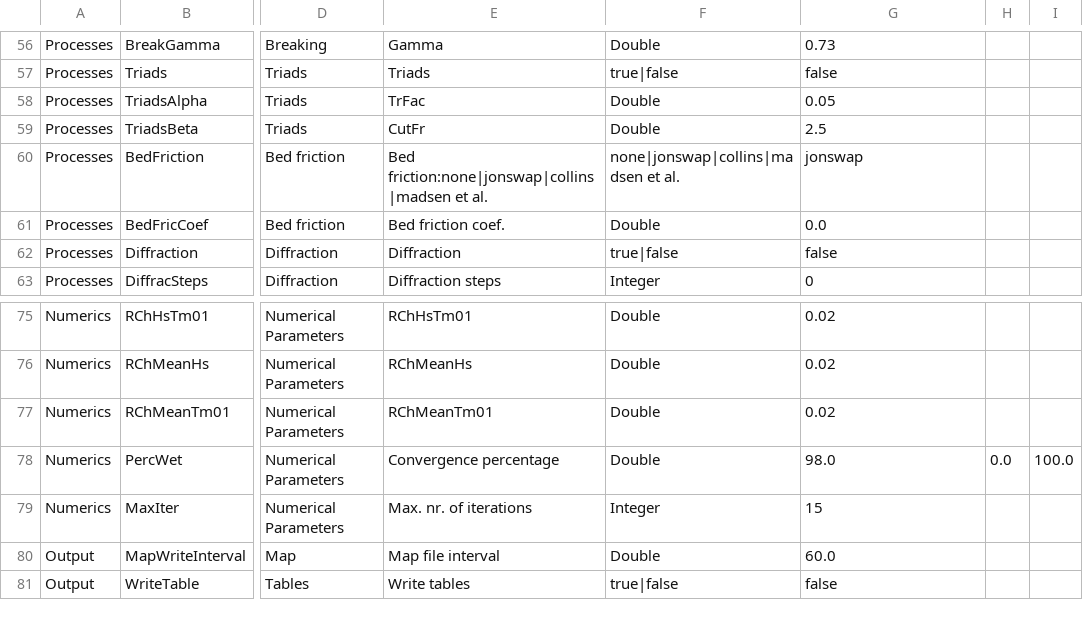
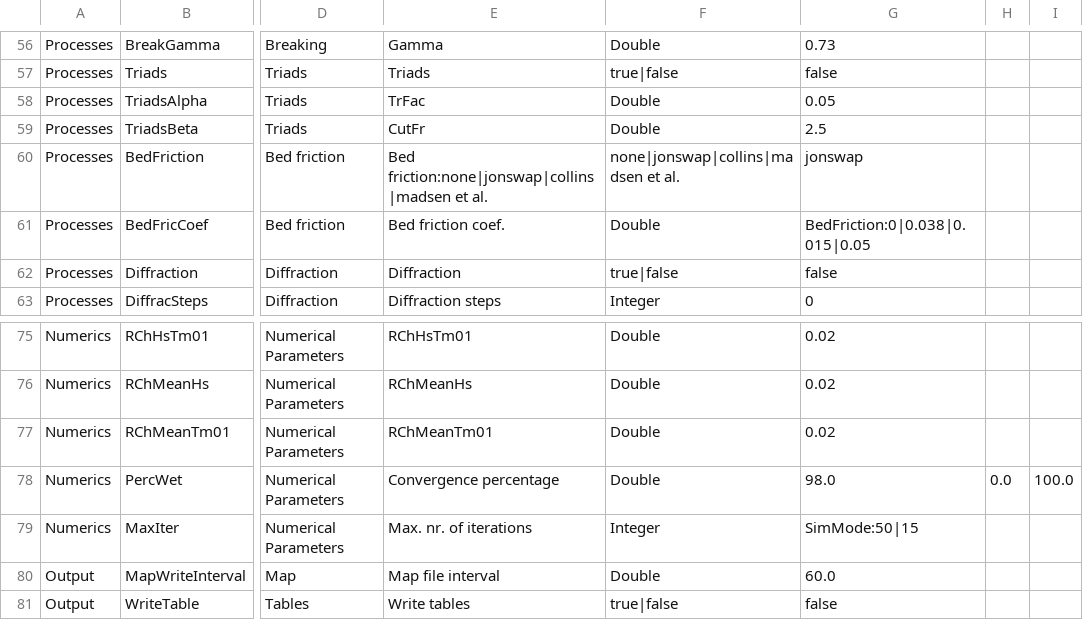
Before and after one commit to Deltares-research/DHYDROGUI, a CSV file: src/DeltaShell.Plugins.FMSuite.Wave/dwave-properties.csv, drawn as a sheet; only a part is shown, gaps mark what is left out; the diff names each change by its address in the sheet, - before the commit and + after, or states it on an @@ line.

Commit message:
D3DFMIQ-412 Implementation of multiple default values for waves
Former-commit-id: acbe40f02bf00c0be59cc3088976ef49786d751b
Former-commit-id: 15329526129202bd6d28b27cf894843bb463a2de

```diff
--- a/src/DeltaShell.Plugins.FMSuite.Wave/dwave-properties.csv
+++ b/src/DeltaShell.Plugins.FMSuite.Wave/dwave-properties.csv
-G61: 0.0
+G61: BedFriction:0|0.038|0.015|0.05
-G79: 15
+G79: SimMode:50|15
```
Also changed, not shown: 9 other files.
